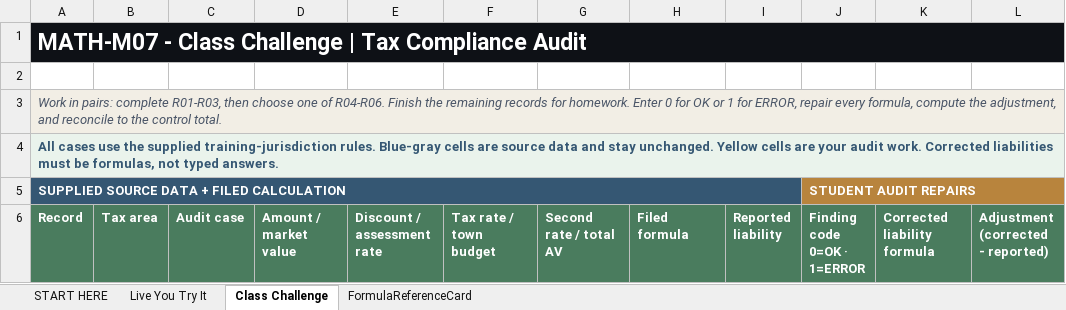
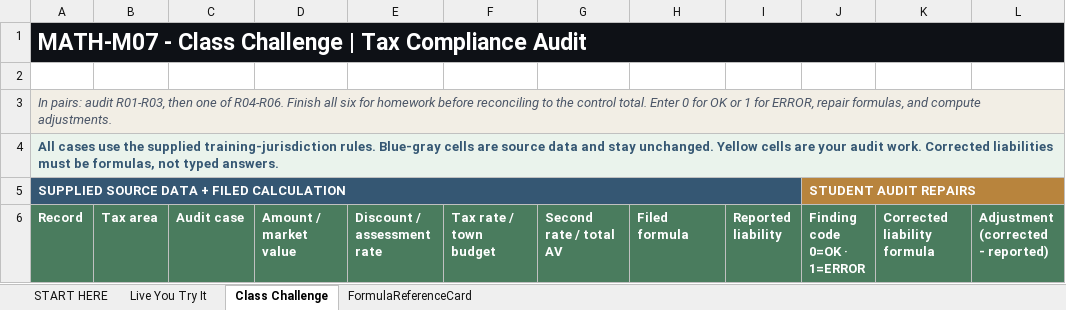
Before and after one commit to bevitts-design/BUS123-Solving-Business-Problems-with-Technology, an Excel workbook: MATH/M07/bus123-math-m07-l01-starter.xlsx, sheet Class Challenge, drawn as a sheet; only a part is shown; values as stored, in another font and other column widths than the file's, no borders; the diff names each change by its address in the sheet, - before the commit and + after, or states it on an @@ line.

```diff
--- a/MATH/M07/bus123-math-m07-l01-starter.xlsx (sheet Class Challenge)
+++ b/MATH/M07/bus123-math-m07-l01-starter.xlsx (sheet Class Challenge)
-A3 (Record): Work in pairs: complete R01-R03, then choose one of R04-R06. Finish the remaining records for homework. Enter 0 for OK or 1 for ERROR, repair every formula, compute the adjustment, and reconcile to the control total.
+A3 (Record): In pairs: audit R01-R03, then one of R04-R06. Finish all six for homework before reconciling to the control total. Enter 0 for OK or 1 for ERROR, repair formulas, and compute adjustments.
```
Also changed, not shown: sheet Live You Try It, sheet START HERE, 5 other files.
